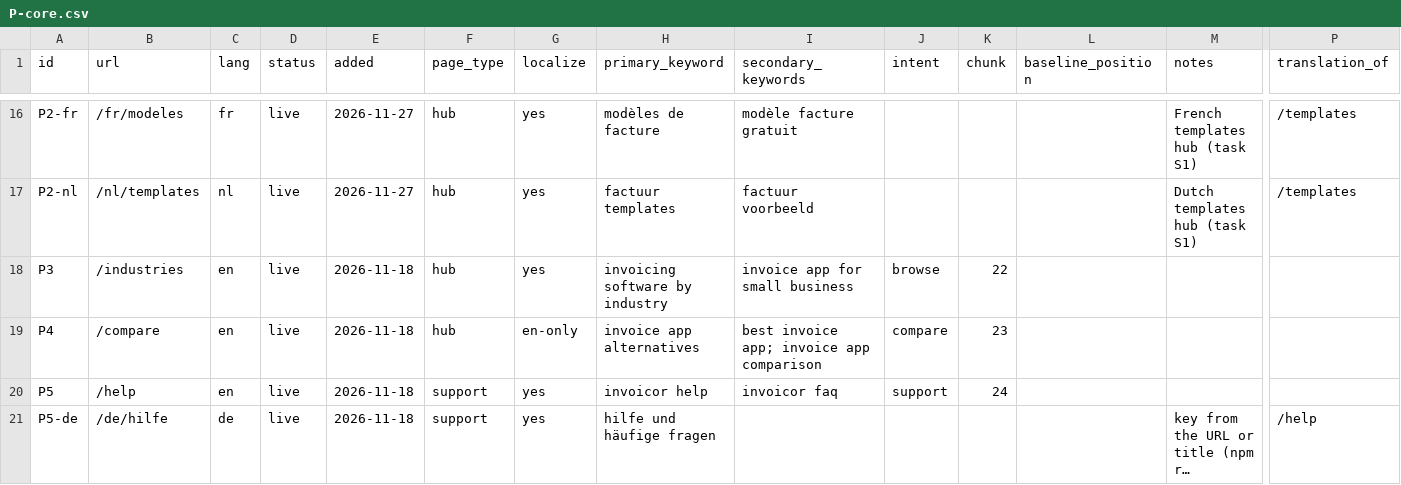
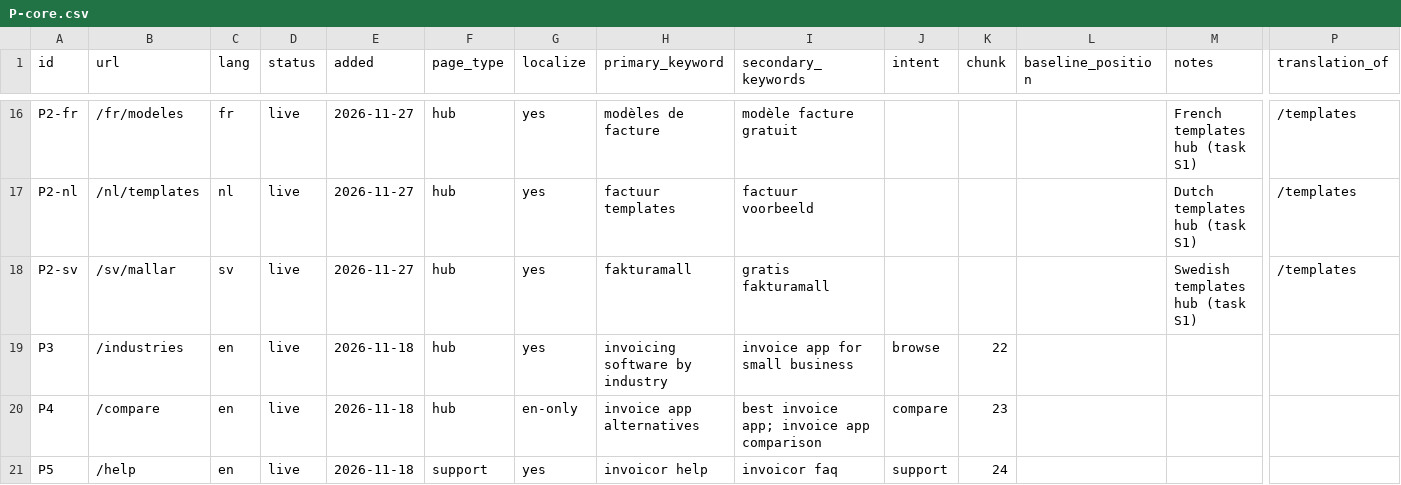
Before and after one commit to xgino/invoicor_web, a CSV file: seo/pages/P-core.csv, drawn as a sheet; only a part is shown, gaps mark what is left out; the shorter side is filled out with more unchanged rows; long unchanged cells end in …; rows hold the shown columns only; the diff names each change by its address in the sheet, - before the commit and + after, or states it on an @@ line.

Commit message:
feat(seo): D1–D20 in Swedish, 10 pages under /sv/mallar written for Sweden (demand gate and facts checked 2026-11-28: momsbefrielse, omvänd byggmoms, public-sector e-invoicing), 1 planned, 3 parked; Finnish added to the roadmap as blocked (R26, HL10)

```diff
--- a/seo/pages/P-core.csv
+++ b/seo/pages/P-core.csv
+row 18: P2-sv | /sv/mallar | sv | live | 2026-11-27 | hub | yes | fakturamall | gratis fakturamall |  |  |  | Swedish templates hub (task S1) | /templates
```
Also changed, not shown: 9 other files.
